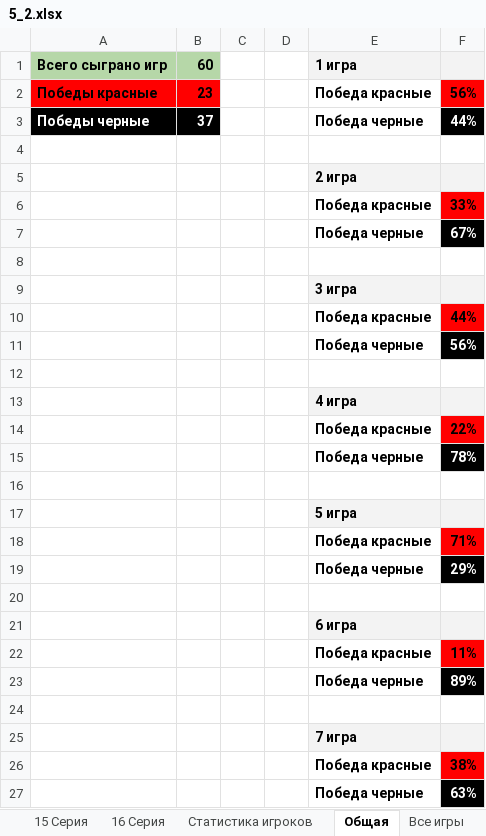
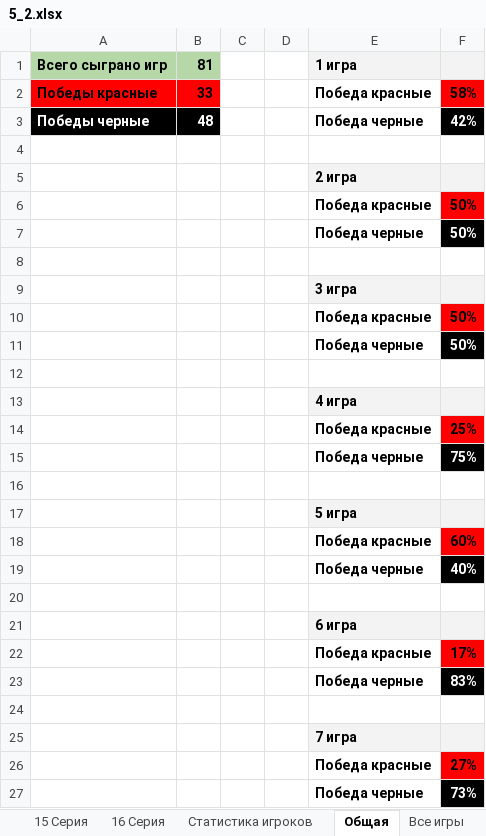
Before and after one commit to AAKlimkov/statistic, an Excel workbook: 5_2.xlsx, sheet Общая, drawn as a sheet; values as stored, in another font and other column widths than the file's, no borders; charts and pictures not drawn; the diff names each change by its address in the sheet, - before the commit and + after, or states it on an @@ line.

```diff
--- a/5_2.xlsx (sheet Общая)
+++ b/5_2.xlsx (sheet Общая)
-B1: 60
+B1: 81
-B2: 23
+B2: 33
-F2: 56%
+F2: 58%
-B3: 37
+B3: 48
-F3: 44%
+F3: 42%
-F6: 33%
+F6: 50%
-F7: 67%
+F7: 50%
-F10: 44%
+F10: 50%
-F11: 56%
+F11: 50%
-F14: 22%
+F14: 25%
-F15: 78%
+F15: 75%
-F18: 71%
+F18: 60%
-F19: 29%
+F19: 40%
-F22: 11%
+F22: 17%
-F23: 89%
+F23: 83%
-F26: 38%
+F26: 27%
-F27: 63%
+F27: 73%
```
Also changed, not shown: sheet Все игры, sheet Статистика игроков, sheet 10 Серия, sheet 11 Серия, sheet 12 Серия, sheet Состав Полуфиналов, 1 more sheet, formulas that keep their value, hidden cells.
